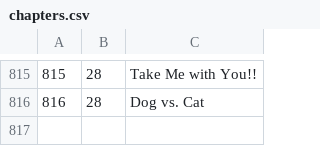
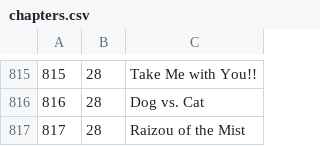
Before and after one commit to 72GomuGomu/72GomuGomuData, a CSV file: chapters.csv, drawn as a sheet; only a part is shown, gaps mark what is left out; the diff names each change by its address in the sheet, - before the commit and + after, or states it on an @@ line.

```diff
--- a/chapters.csv
+++ b/chapters.csv
+row 817: 817 | 28 | Raizou of the Mist
```
Also changed, not shown: characters.csv, events.csv.
